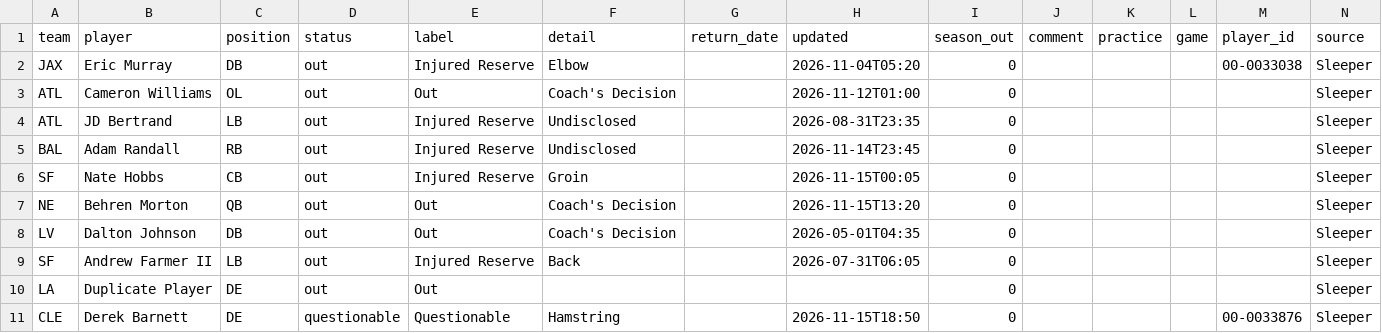
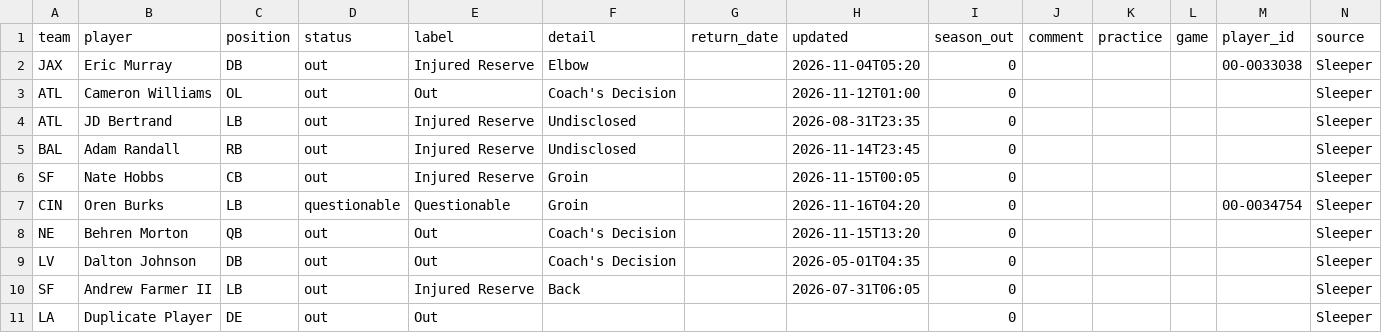
Before and after one commit to bwik4/Matchup-Lab, a CSV file: data/injuries.csv, drawn as a sheet; only a part is shown; the shorter side is filled out with more unchanged rows.

```diff
--- a/data/injuries.csv
+++ b/data/injuries.csv
@@ -6,2 +6,3 @@ BAL,Adam Randall,RB,out,Injured Reserve,Undisclosed,,2026-11-14T23:45,0,,,,,Slee
 SF,Nate Hobbs,CB,out,Injured Reserve,Groin,,2026-11-15T00:05,0,,,,,Sleeper
+CIN,Oren Burks,LB,questionable,Questionable,Groin,,2026-11-16T04:20,0,,,,00-0034754,Sleeper
 NE,Behren Morton,QB,out,Out,Coach's Decision,,2026-11-15T13:20,0,,,,,Sleeper
```
Also changed, not shown: data/nba/injuries.csv, data/sleeper_trending.csv.
